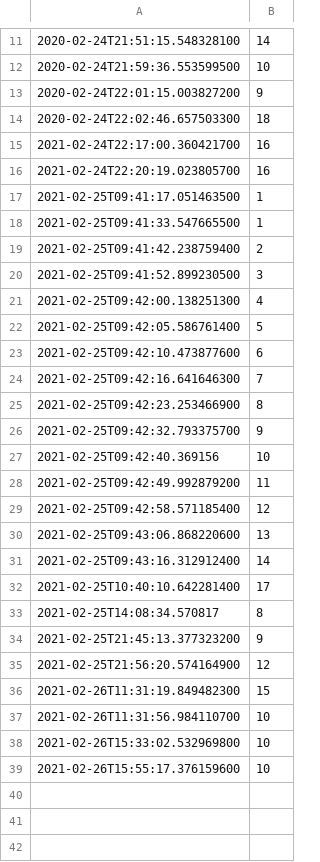
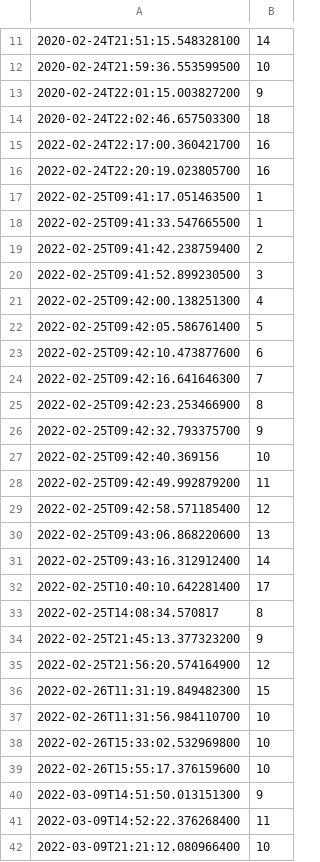
Before and after one commit to tpstjn/COMP452-CodeTesting, a CSV file: guess-the-number-stats.csv, drawn as a sheet; only a part is shown, gaps mark what is left out; the diff covers the shown part only.

Commit message:
Updated guess-the-number-stats.csv for 2022

```diff
--- a/guess-the-number-stats.csv
+++ b/guess-the-number-stats.csv
@@ -14,26 +14,29 @@
 "2020-02-24T22:02:46.657503300","18"
-"2021-02-24T22:17:00.360421700","16"
-"2021-02-24T22:20:19.023805700","16"
-"2021-02-25T09:41:17.051463500","1"
-"2021-02-25T09:41:33.547665500","1"
-"2021-02-25T09:41:42.238759400","2"
-"2021-02-25T09:41:52.899230500","3"
-"2021-02-25T09:42:00.138251300","4"
-"2021-02-25T09:42:05.586761400","5"
-"2021-02-25T09:42:10.473877600","6"
-"2021-02-25T09:42:16.641646300","7"
-"2021-02-25T09:42:23.253466900","8"
-"2021-02-25T09:42:32.793375700","9"
-"2021-02-25T09:42:40.369156","10"
-"2021-02-25T09:42:49.992879200","11"
-"2021-02-25T09:42:58.571185400","12"
-"2021-02-25T09:43:06.868220600","13"
-"2021-02-25T09:43:16.312912400","14"
-"2021-02-25T10:40:10.642281400","17"
-"2021-02-25T14:08:34.570817","8"
-"2021-02-25T21:45:13.377323200","9"
-"2021-02-25T21:56:20.574164900","12"
-"2021-02-26T11:31:19.849482300","15"
-"2021-02-26T11:31:56.984110700","10"
-"2021-02-26T15:33:02.532969800","10"
-"2021-02-26T15:55:17.376159600","10"
+"2022-02-24T22:17:00.360421700","16"
+"2022-02-24T22:20:19.023805700","16"
+"2022-02-25T09:41:17.051463500","1"
+"2022-02-25T09:41:33.547665500","1"
+"2022-02-25T09:41:42.238759400","2"
+"2022-02-25T09:41:52.899230500","3"
+"2022-02-25T09:42:00.138251300","4"
+"2022-02-25T09:42:05.586761400","5"
+"2022-02-25T09:42:10.473877600","6"
+"2022-02-25T09:42:16.641646300","7"
+"2022-02-25T09:42:23.253466900","8"
+"2022-02-25T09:42:32.793375700","9"
+"2022-02-25T09:42:40.369156","10"
+"2022-02-25T09:42:49.992879200","11"
+"2022-02-25T09:42:58.571185400","12"
+"2022-02-25T09:43:06.868220600","13"
+"2022-02-25T09:43:16.312912400","14"
+"2022-02-25T10:40:10.642281400","17"
+"2022-02-25T14:08:34.570817","8"
+"2022-02-25T21:45:13.377323200","9"
+"2022-02-25T21:56:20.574164900","12"
+"2022-02-26T11:31:19.849482300","15"
+"2022-02-26T11:31:56.984110700","10"
+"2022-02-26T15:33:02.532969800","10"
+"2022-02-26T15:55:17.376159600","10"
+"2022-03-09T14:51:50.013151300","9"
+"2022-03-09T14:52:22.376268400","11"
+"2022-03-09T21:21:12.080966400","10"
```
Also changed, not shown: 1 added row elsewhere in this file.
